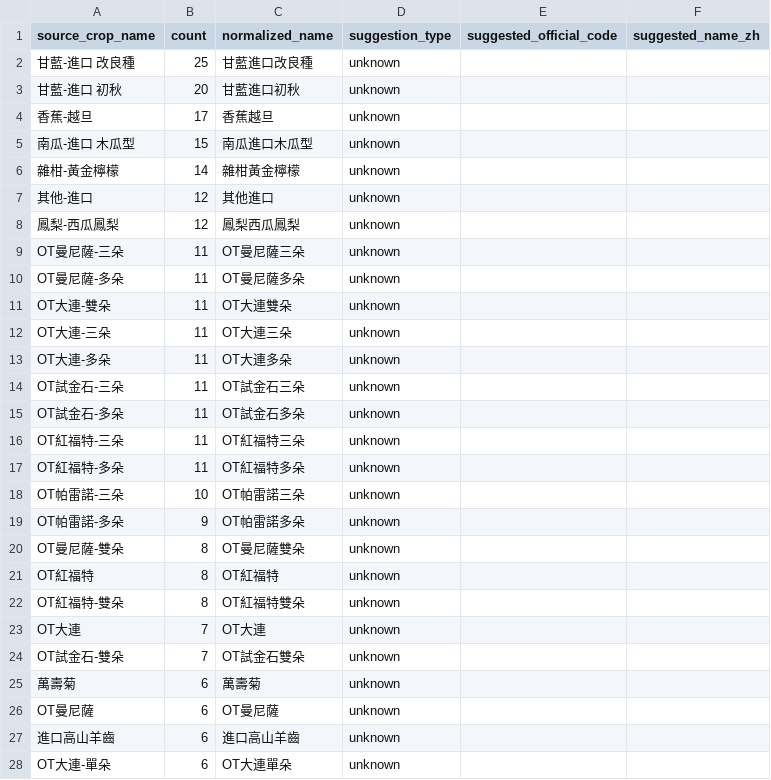
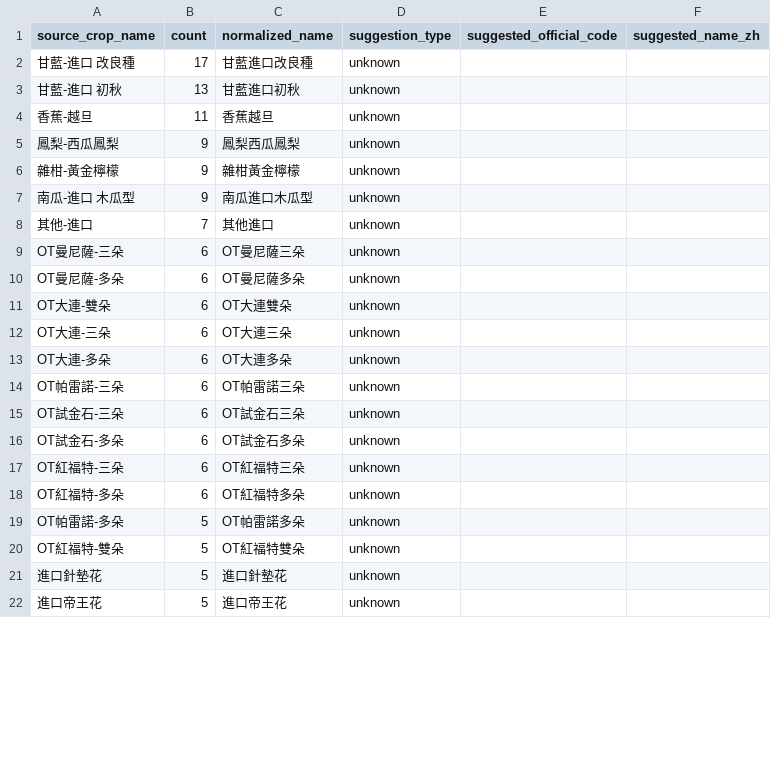
Before and after one commit to junborisproject0207-collab/vege-price-backend, a CSV file: output/unmatched_top_names.csv, drawn as a sheet; only a part is shown; the shorter side is filled out with more unchanged rows; the diff covers the shown part only.

```diff
--- a/output/unmatched_top_names.csv
+++ b/output/unmatched_top_names.csv
@@ -1,28 +1,20 @@
 source_crop_name,count,normalized_name,suggestion_type,suggested_official_code,suggested_name_zh
-甘藍-進口 改良種,25,甘藍進口改良種,unknown,,
-甘藍-進口 初秋,20,甘藍進口初秋,unknown,,
-香蕉-越旦,17,香蕉越旦,unknown,,
-南瓜-進口 木瓜型,15,南瓜進口木瓜型,unknown,,
-雜柑-黃金檸檬,14,雜柑黃金檸檬,unknown,,
-其他-進口,12,其他進口,unknown,,
-鳳梨-西瓜鳳梨,12,鳳梨西瓜鳳梨,unknown,,
-OT曼尼薩-三朵,11,OT曼尼薩三朵,unknown,,
-OT曼尼薩-多朵,11,OT曼尼薩多朵,unknown,,
-OT大連-雙朵,11,OT大連雙朵,unknown,,
-OT大連-三朵,11,OT大連三朵,unknown,,
-OT大連-多朵,11,OT大連多朵,unknown,,
-OT試金石-三朵,11,OT試金石三朵,unknown,,
-OT試金石-多朵,11,OT試金石多朵,unknown,,
-OT紅福特-三朵,11,OT紅福特三朵,unknown,,
-OT紅福特-多朵,11,OT紅福特多朵,unknown,,
-OT帕雷諾-三朵,10,OT帕雷諾三朵,unknown,,
-OT帕雷諾-多朵,9,OT帕雷諾多朵,unknown,,
-OT曼尼薩-雙朵,8,OT曼尼薩雙朵,unknown,,
-OT紅福特,8,OT紅福特,unknown,,
-OT紅福特-雙朵,8,OT紅福特雙朵,unknown,,
-OT大連,7,OT大連,unknown,,
-OT試金石-雙朵,7,OT試金石雙朵,unknown,,
-萬壽菊,6,萬壽菊,unknown,,
-OT曼尼薩,6,OT曼尼薩,unknown,,
-進口高山羊齒,6,進口高山羊齒,unknown,,
-OT大連-單朵,6,OT大連單朵,unknown,,
+甘藍-進口 改良種,17,甘藍進口改良種,unknown,,
+甘藍-進口 初秋,13,甘藍進口初秋,unknown,,
+香蕉-越旦,11,香蕉越旦,unknown,,
+鳳梨-西瓜鳳梨,9,鳳梨西瓜鳳梨,unknown,,
+雜柑-黃金檸檬,9,雜柑黃金檸檬,unknown,,
+南瓜-進口 木瓜型,9,南瓜進口木瓜型,unknown,,
+其他-進口,7,其他進口,unknown,,
+OT曼尼薩-三朵,6,OT曼尼薩三朵,unknown,,
+OT曼尼薩-多朵,6,OT曼尼薩多朵,unknown,,
+OT大連-雙朵,6,OT大連雙朵,unknown,,
+OT大連-三朵,6,OT大連三朵,unknown,,
+OT大連-多朵,6,OT大連多朵,unknown,,
+OT帕雷諾-三朵,6,OT帕雷諾三朵,unknown,,
+OT試金石-三朵,6,OT試金石三朵,unknown,,
+OT試金石-多朵,6,OT試金石多朵,unknown,,
+OT紅福特-三朵,6,OT紅福特三朵,unknown,,
+OT紅福特-多朵,6,OT紅福特多朵,unknown,,
+OT帕雷諾-多朵,5,OT帕雷諾多朵,unknown,,
+OT紅福特-雙朵,5,OT紅福特雙朵,unknown,,
```
Also changed, not shown: 10 added rows, 6 removed rows and 9 edited cells elsewhere in this file, output/unmatched_top_codes.csv, 10 other files.
